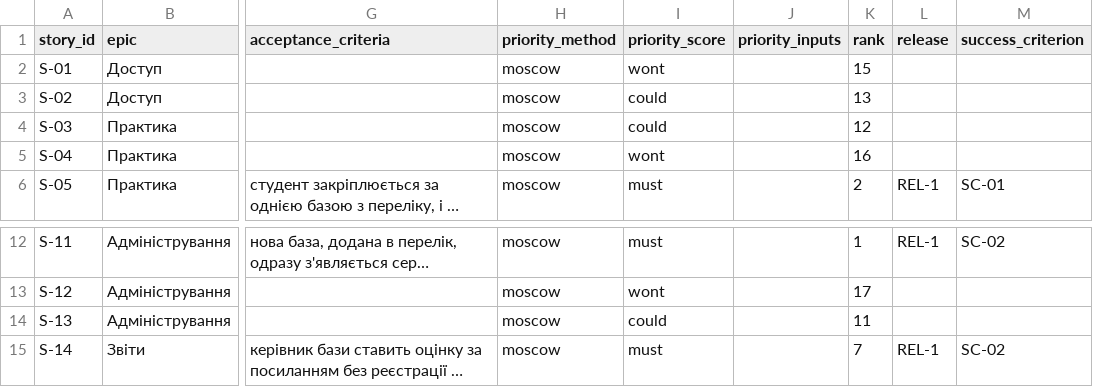
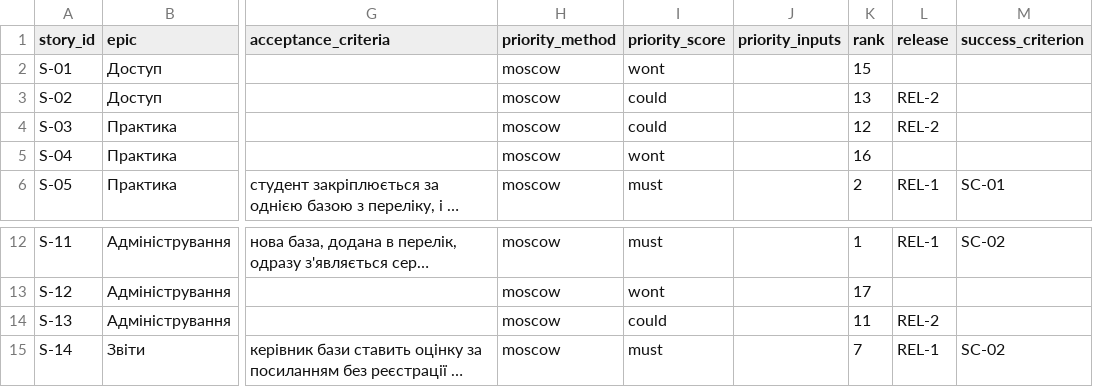
Before and after one commit to Vlada-Onf/pm-2026-kn42-onufrienko, a CSV file: lr06_backlog/backlog.csv, drawn as a sheet; only a part is shown, gaps mark what is left out; long unchanged cells end in …; the diff names each change by its address in the sheet, - before the commit and + after, or states it on an @@ line.

Commit message:
lr06: add REL-2 to second release stories

```diff
--- a/lr06_backlog/backlog.csv
+++ b/lr06_backlog/backlog.csv
-L3:L4 (release): (empty)
+L3:L4 (release): REL-2
-L14 (release): (empty)
+L14 (release): REL-2
```
